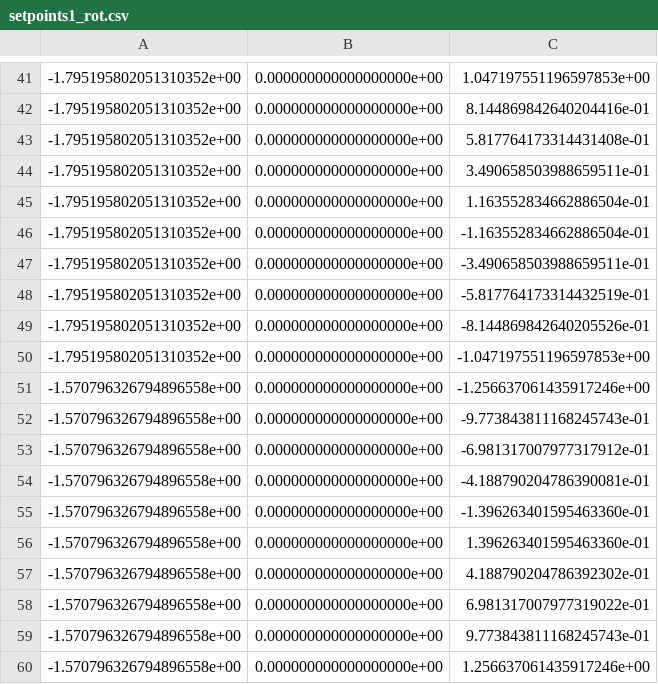
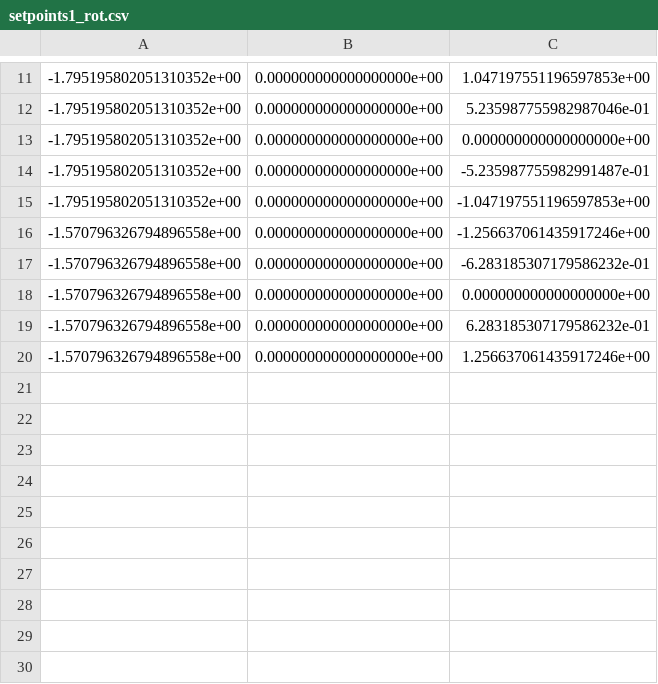
Before and after one commit to NCSU-BAE-ARLab/AgriRoboSim_ROS, a CSV file: benchbot_multi_eef_moveit_configs/setpoints/setpoints1_rot.csv, drawn as a sheet; only a part is shown, gaps mark what is left out; the diff covers the shown part only.

```diff
--- a/benchbot_multi_eef_moveit_configs/setpoints/setpoints1_rot.csv
+++ b/benchbot_multi_eef_moveit_configs/setpoints/setpoints1_rot.csv
@@ -41,20 +11,10 @@
 -1.795195802051310352e+00,0.000000000000000000e+00,1.047197551196597853e+00
--1.795195802051310352e+00,0.000000000000000000e+00,8.144869842640204416e-01
--1.795195802051310352e+00,0.000000000000000000e+00,5.817764173314431408e-01
--1.795195802051310352e+00,0.000000000000000000e+00,3.490658503988659511e-01
--1.795195802051310352e+00,0.000000000000000000e+00,1.163552834662886504e-01
--1.795195802051310352e+00,0.000000000000000000e+00,-1.163552834662886504e-01
--1.795195802051310352e+00,0.000000000000000000e+00,-3.490658503988659511e-01
--1.795195802051310352e+00,0.000000000000000000e+00,-5.817764173314432519e-01
--1.795195802051310352e+00,0.000000000000000000e+00,-8.144869842640205526e-01
+-1.795195802051310352e+00,0.000000000000000000e+00,5.235987755982987046e-01
+-1.795195802051310352e+00,0.000000000000000000e+00,0.000000000000000000e+00
+-1.795195802051310352e+00,0.000000000000000000e+00,-5.235987755982991487e-01
 -1.795195802051310352e+00,0.000000000000000000e+00,-1.047197551196597853e+00
 -1.570796326794896558e+00,0.000000000000000000e+00,-1.256637061435917246e+00
--1.570796326794896558e+00,0.000000000000000000e+00,-9.773843811168245743e-01
--1.570796326794896558e+00,0.000000000000000000e+00,-6.981317007977317912e-01
--1.570796326794896558e+00,0.000000000000000000e+00,-4.188790204786390081e-01
--1.570796326794896558e+00,0.000000000000000000e+00,-1.396263401595463360e-01
--1.570796326794896558e+00,0.000000000000000000e+00,1.396263401595463360e-01
--1.570796326794896558e+00,0.000000000000000000e+00,4.188790204786392302e-01
--1.570796326794896558e+00,0.000000000000000000e+00,6.981317007977319022e-01
--1.570796326794896558e+00,0.000000000000000000e+00,9.773843811168245743e-01
+-1.570796326794896558e+00,0.000000000000000000e+00,-6.283185307179586232e-01
+-1.570796326794896558e+00,0.000000000000000000e+00,0.000000000000000000e+00
+-1.570796326794896558e+00,0.000000000000000000e+00,6.283185307179586232e-01
 -1.570796326794896558e+00,0.000000000000000000e+00,1.256637061435917246e+00
```
Also changed, not shown: 3 added rows, 33 removed rows and 4 edited cells elsewhere in this file, benchbot_multi_eef_moveit_configs/setpoints/setpoints1_xyz.csv, benchbot_multi_eef_moveit_configs/setpoints/setpoints2_rot.csv, 7 other files.
